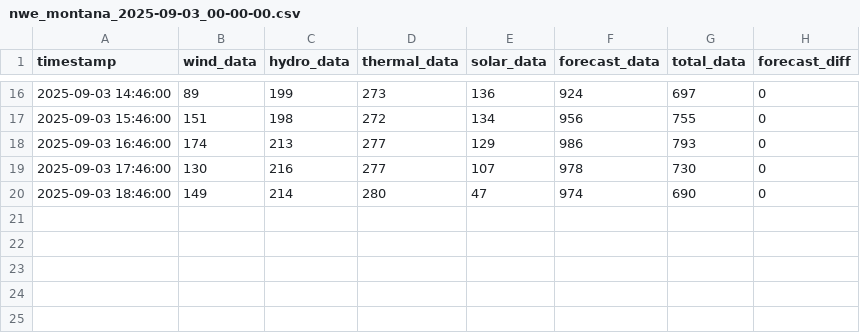
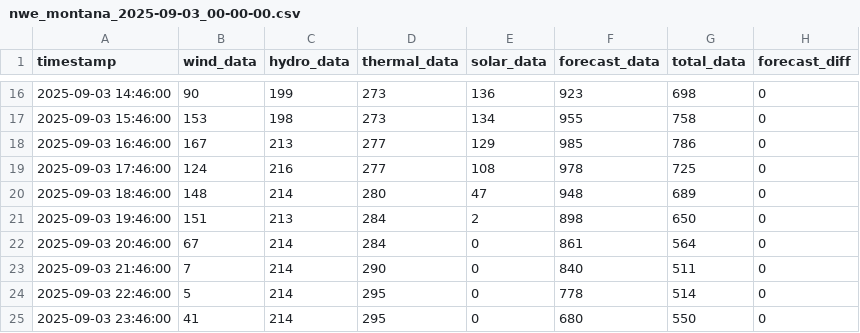
Before and after one commit to bohacek/nwe, a CSV file: dataCSV/nwe_montana_2025-09-03_00-00-00.csv, drawn as a sheet; only a part is shown, gaps mark what is left out; the diff covers the shown part only.

Commit message:
Add dataCSV/nwe_montana_2025-09-03_00-00-00.csv

```diff
--- a/dataCSV/nwe_montana_2025-09-03_00-00-00.csv
+++ b/dataCSV/nwe_montana_2025-09-03_00-00-00.csv
@@ -16,5 +16,10 @@ timestamp,wind_data,hydro_data,thermal_data,solar_data,forecast_data,total_data,
-2025-09-03 14:46:00,89,199,273,136,924,697,0
-2025-09-03 15:46:00,151,198,272,134,956,755,0
-2025-09-03 16:46:00,174,213,277,129,986,793,0
-2025-09-03 17:46:00,130,216,277,107,978,730,0
-2025-09-03 18:46:00,149,214,280,47,974,690,0
+2025-09-03 14:46:00,90,199,273,136,923,698,0
+2025-09-03 15:46:00,153,198,273,134,955,758,0
+2025-09-03 16:46:00,167,213,277,129,985,786,0
+2025-09-03 17:46:00,124,216,277,108,978,725,0
+2025-09-03 18:46:00,148,214,280,47,948,689,0
+2025-09-03 19:46:00,151,213,284,2,898,650,0
+2025-09-03 20:46:00,67,214,284,0,861,564,0
+2025-09-03 21:46:00,7,214,290,0,840,511,0
+2025-09-03 22:46:00,5,214,295,0,778,514,0
+2025-09-03 23:46:00,41,214,295,0,680,550,0
```
Also changed, not shown: 31 edited cells elsewhere in this file.
